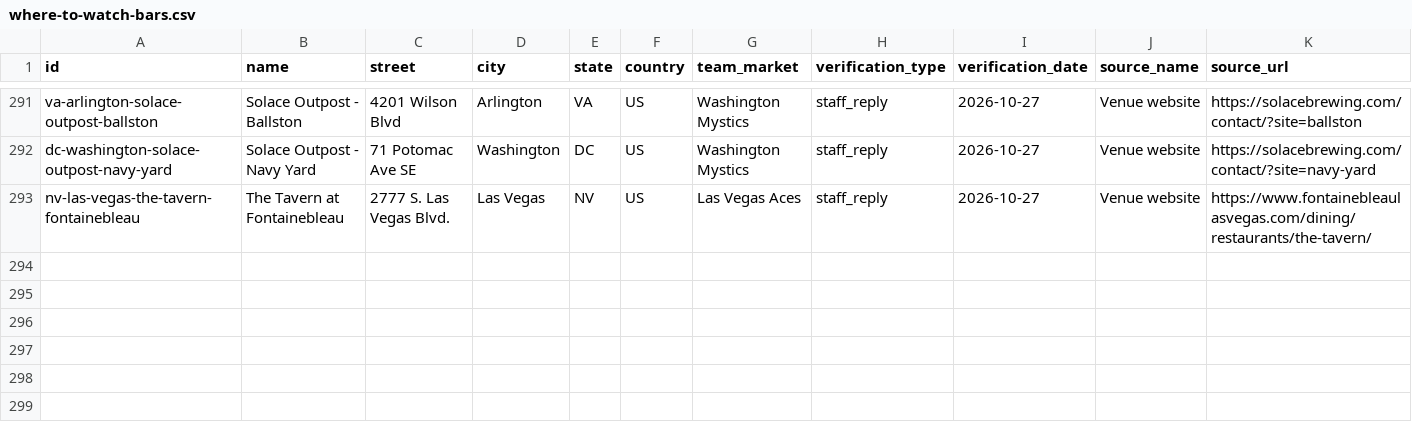
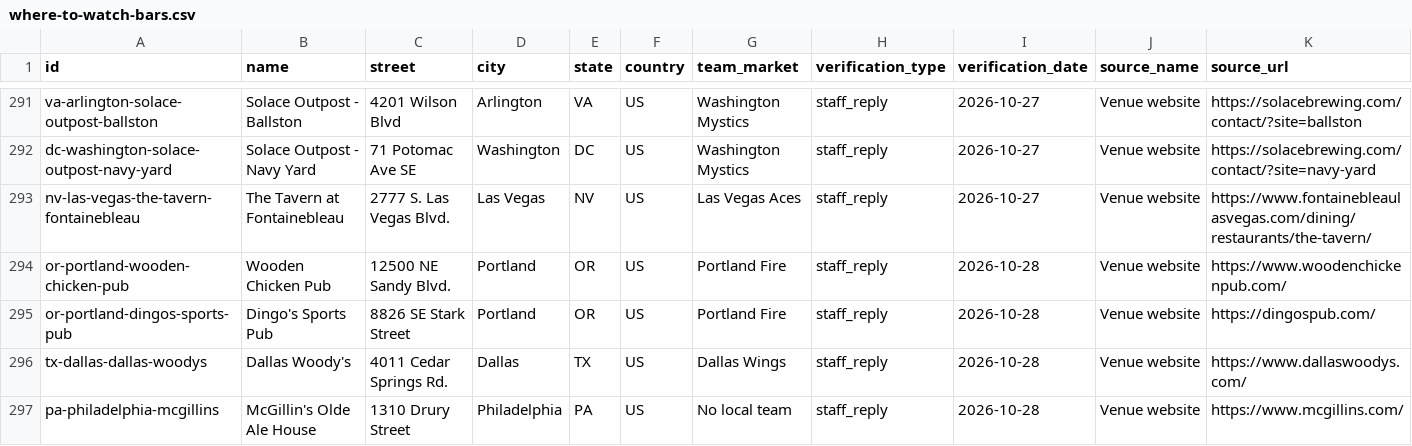
Before and after one commit to ryanmoalemi/fullcourtbuckets, a CSV file: data/where-to-watch-bars.csv, drawn as a sheet; only a part is shown, gaps mark what is left out; rows hold the shown columns only; the diff covers the shown part only; the diff names each change by its address in the sheet, - before the commit and + after, or states it on an @@ line.

```diff
--- a/data/where-to-watch-bars.csv
+++ b/data/where-to-watch-bars.csv
+row 294: or-portland-wooden-chicken-pub | Wooden Chicken Pub | 12500 NE Sandy Blvd. | Portland | OR | US | Portland Fire | staff_reply | 2026-10-28 | Venue website | https://www.woodenchickenpub.com/
+row 295: or-portland-dingos-sports-pub | Dingo's Sports Pub | 8826 SE Stark Street | Portland | OR | US | Portland Fire | staff_reply | 2026-10-28 | Venue website | https://dingospub.com/
+row 296: tx-dallas-dallas-woodys | Dallas Woody's | 4011 Cedar Springs Rd. | Dallas | TX | US | Dallas Wings | staff_reply | 2026-10-28 | Venue website | https://www.dallaswoodys.com/
+row 297: pa-philadelphia-mcgillins | McGillin's Olde Ale House | 1310 Drury Street | Philadelphia | PA | US | No local team | staff_reply | 2026-10-28 | Venue website | https://www.mcgillins.com/
```
Also changed, not shown: 3 added rows and 16 edited cells elsewhere in this file, wnba/where-to-watch/where-to-watch-wnba-bars.csv, 5 other files.
